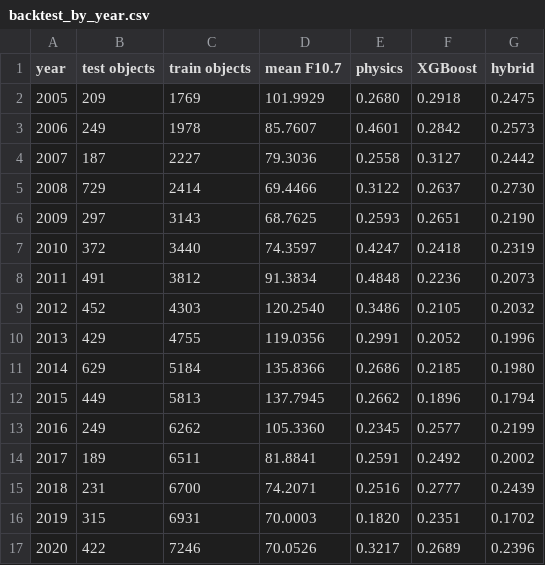
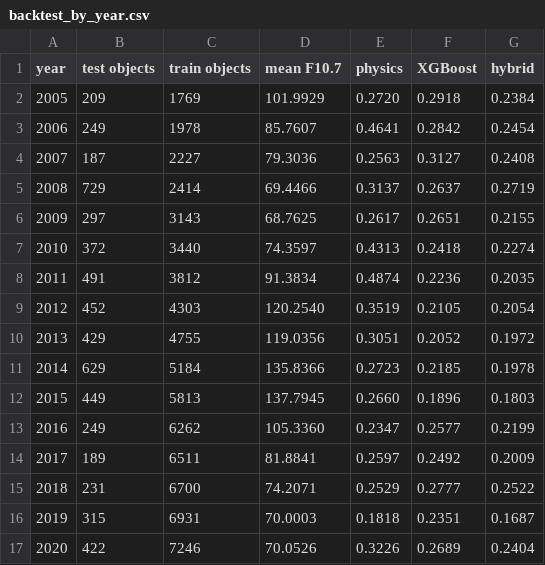
Before and after one commit to yatharthjag2008/Satellite_Reentry_Prediction, a CSV file: results/backtest_by_year.csv, drawn as a sheet; only a part is shown; the diff covers the shown part only.

```diff
--- a/results/backtest_by_year.csv
+++ b/results/backtest_by_year.csv
@@ -1,17 +1,17 @@
 year,test objects,train objects,mean F10.7,physics,XGBoost,hybrid
-2005,209,1769,101.9929,0.2680,0.2918,0.2475
-2006,249,1978,85.7607,0.4601,0.2842,0.2573
-2007,187,2227,79.3036,0.2558,0.3127,0.2442
-2008,729,2414,69.4466,0.3122,0.2637,0.2730
-2009,297,3143,68.7625,0.2593,0.2651,0.2190
-2010,372,3440,74.3597,0.4247,0.2418,0.2319
-2011,491,3812,91.3834,0.4848,0.2236,0.2073
-2012,452,4303,120.2540,0.3486,0.2105,0.2032
-2013,429,4755,119.0356,0.2991,0.2052,0.1996
-2014,629,5184,135.8366,0.2686,0.2185,0.1980
-2015,449,5813,137.7945,0.2662,0.1896,0.1794
-2016,249,6262,105.3360,0.2345,0.2577,0.2199
-2017,189,6511,81.8841,0.2591,0.2492,0.2002
-2018,231,6700,74.2071,0.2516,0.2777,0.2439
-2019,315,6931,70.0003,0.1820,0.2351,0.1702
-2020,422,7246,70.0526,0.3217,0.2689,0.2396
+2005,209,1769,101.9929,0.2720,0.2918,0.2384
+2006,249,1978,85.7607,0.4641,0.2842,0.2454
+2007,187,2227,79.3036,0.2563,0.3127,0.2408
+2008,729,2414,69.4466,0.3137,0.2637,0.2719
+2009,297,3143,68.7625,0.2617,0.2651,0.2155
+2010,372,3440,74.3597,0.4313,0.2418,0.2274
+2011,491,3812,91.3834,0.4874,0.2236,0.2035
+2012,452,4303,120.2540,0.3519,0.2105,0.2054
+2013,429,4755,119.0356,0.3051,0.2052,0.1972
+2014,629,5184,135.8366,0.2723,0.2185,0.1978
+2015,449,5813,137.7945,0.2660,0.1896,0.1803
+2016,249,6262,105.3360,0.2347,0.2577,0.2199
+2017,189,6511,81.8841,0.2597,0.2492,0.2009
+2018,231,6700,74.2071,0.2529,0.2777,0.2522
+2019,315,6931,70.0003,0.1818,0.2351,0.1687
+2020,422,7246,70.0526,0.3226,0.2689,0.2404
```
Also changed, not shown: 11 edited cells elsewhere in this file, results/conformal_coverage.csv, results/error_table.csv, 17 other files.
